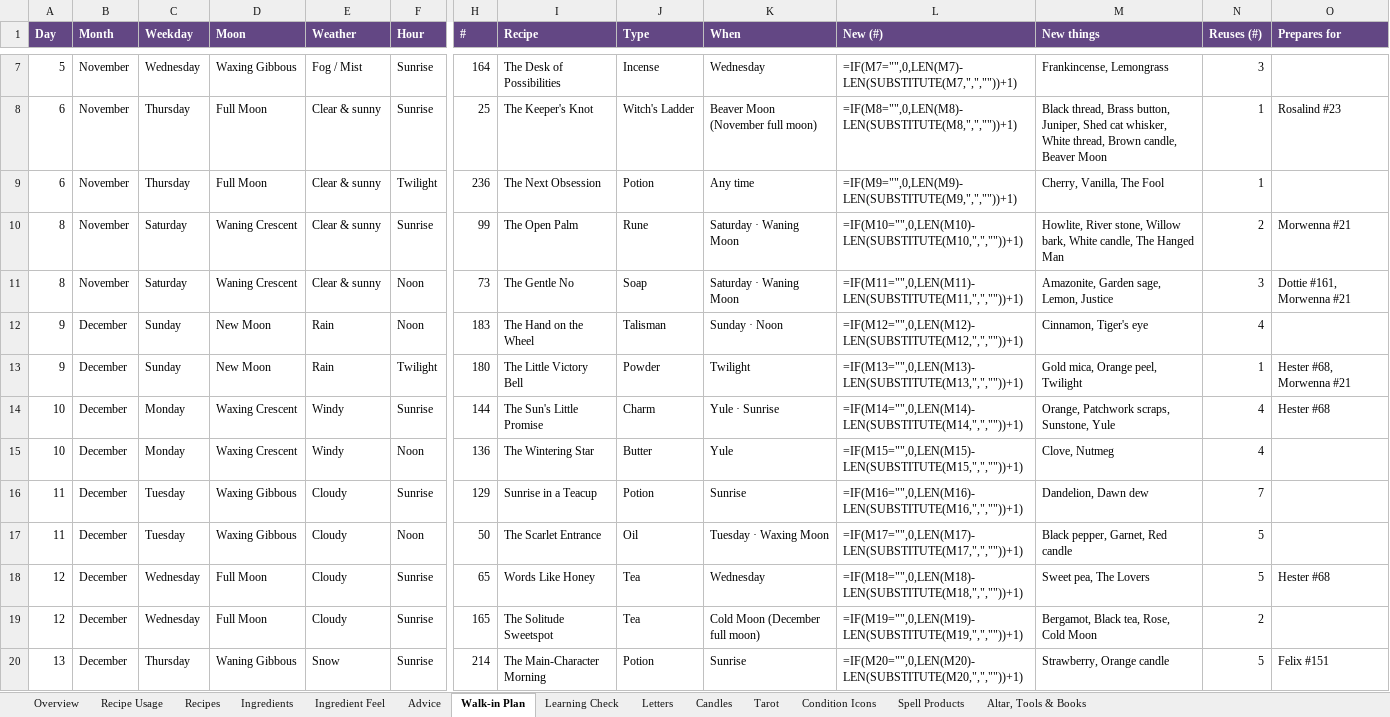
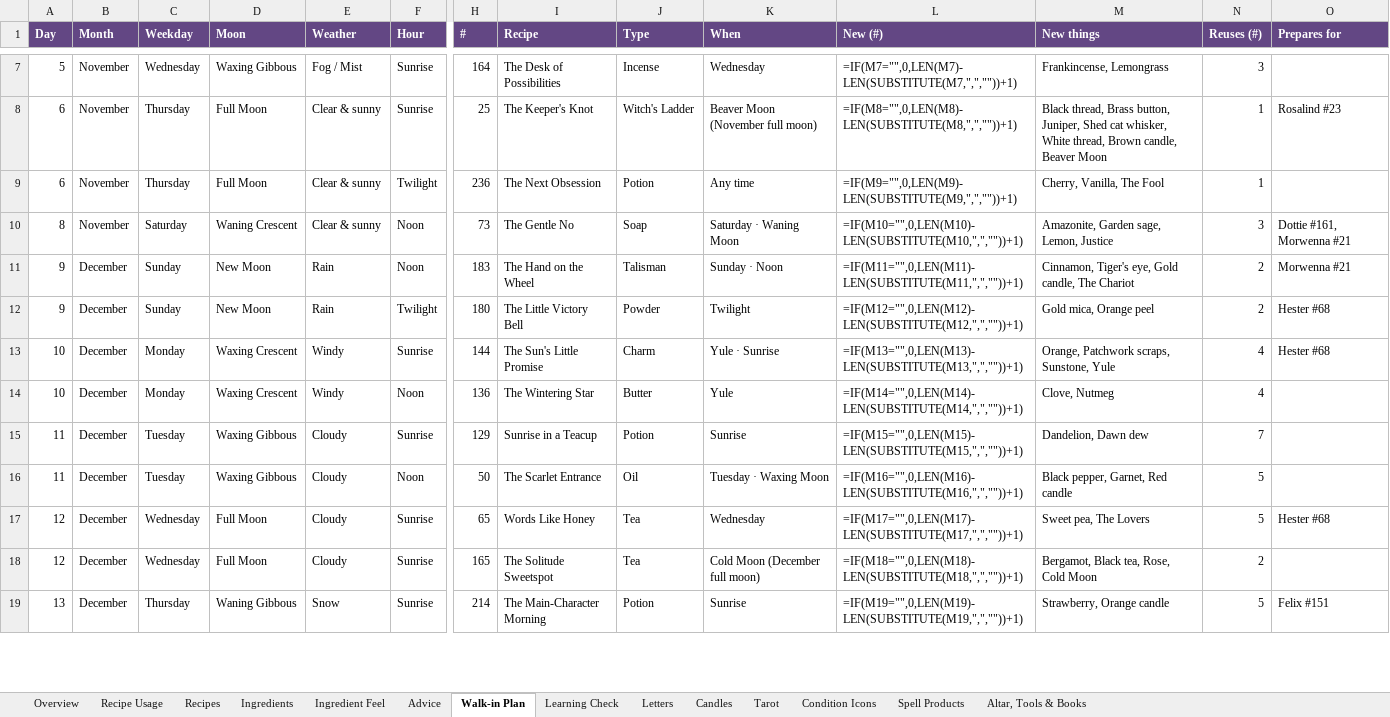
Before and after one commit to you36911-lab/The-Loveborne-Witchs-Emporium, an Excel workbook: ingredient_asset_tracker.xlsx, sheet Walk-in Plan, drawn as a sheet; only a part is shown, gaps mark what is left out; values as stored, in another font and other column widths than the file's, no borders; formulas without a stored value are shown as written; conditional formats not drawn; removed rows and columns are numbered as before the commit, all else as after; rows hold the shown columns only; the diff covers the shown part only; the diff names each change by its address in the sheet, - before the commit and + after, or states it on an @@ line.

```diff
--- a/ingredient_asset_tracker.xlsx (sheet Walk-in Plan)
+++ b/ingredient_asset_tracker.xlsx (sheet Walk-in Plan)
-row 10: 8 | November | Saturday | Waning Crescent | Clear & sunny | Sunrise | 99 | The Open Palm | Rune | Saturday · Waning Moon | =IF(M10="",0,LEN(M10)-LEN(SUBSTITUTE(M10,",",""))+1) | Howlite, River stone, Willow bark, White candle, The Hanged Man | 2 | Morwenna #21
-L10 (New (#)): =IF(M11="",0,LEN(M11)-LEN(SUBSTITUTE(M11,",",""))+1)
+L10 (New (#)): =IF(M10="",0,LEN(M10)-LEN(SUBSTITUTE(M10,",",""))+1)
-L11 (New (#)): =IF(M12="",0,LEN(M12)-LEN(SUBSTITUTE(M12,",",""))+1)
+L11 (New (#)): =IF(M11="",0,LEN(M11)-LEN(SUBSTITUTE(M11,",",""))+1)
-M11 (New things): Cinnamon, Tiger's eye
+M11 (New things): Cinnamon, Tiger's eye, Gold candle, The Chariot
-N11 (Reuses (#)): 4
+N11 (Reuses (#)): 2
-O11 (Prepares for): (empty)
+O11 (Prepares for): Morwenna #21
-L12 (New (#)): =IF(M13="",0,LEN(M13)-LEN(SUBSTITUTE(M13,",",""))+1)
+L12 (New (#)): =IF(M12="",0,LEN(M12)-LEN(SUBSTITUTE(M12,",",""))+1)
-M12 (New things): Gold mica, Orange peel, Twilight
+M12 (New things): Gold mica, Orange peel
-N12 (Reuses (#)): 1
+N12 (Reuses (#)): 2
-O12 (Prepares for): Hester #68, Morwenna #21
+O12 (Prepares for): Hester #68
-L13 (New (#)): =IF(M14="",0,LEN(M14)-LEN(SUBSTITUTE(M14,",",""))+1)
+L13 (New (#)): =IF(M13="",0,LEN(M13)-LEN(SUBSTITUTE(M13,",",""))+1)
-L14 (New (#)): =IF(M15="",0,LEN(M15)-LEN(SUBSTITUTE(M15,",",""))+1)
+L14 (New (#)): =IF(M14="",0,LEN(M14)-LEN(SUBSTITUTE(M14,",",""))+1)
-L15 (New (#)): =IF(M16="",0,LEN(M16)-LEN(SUBSTITUTE(M16,",",""))+1)
+L15 (New (#)): =IF(M15="",0,LEN(M15)-LEN(SUBSTITUTE(M15,",",""))+1)
-L16 (New (#)): =IF(M17="",0,LEN(M17)-LEN(SUBSTITUTE(M17,",",""))+1)
+L16 (New (#)): =IF(M16="",0,LEN(M16)-LEN(SUBSTITUTE(M16,",",""))+1)
-L17 (New (#)): =IF(M18="",0,LEN(M18)-LEN(SUBSTITUTE(M18,",",""))+1)
+L17 (New (#)): =IF(M17="",0,LEN(M17)-LEN(SUBSTITUTE(M17,",",""))+1)
-L18 (New (#)): =IF(M19="",0,LEN(M19)-LEN(SUBSTITUTE(M19,",",""))+1)
+L18 (New (#)): =IF(M18="",0,LEN(M18)-LEN(SUBSTITUTE(M18,",",""))+1)
-L19 (New (#)): =IF(M20="",0,LEN(M20)-LEN(SUBSTITUTE(M20,",",""))+1)
+L19 (New (#)): =IF(M19="",0,LEN(M19)-LEN(SUBSTITUTE(M19,",",""))+1)
```
Also changed, not shown: other rows of this sheet, sheet Letters, sheet Learning Check, 2 other files.
